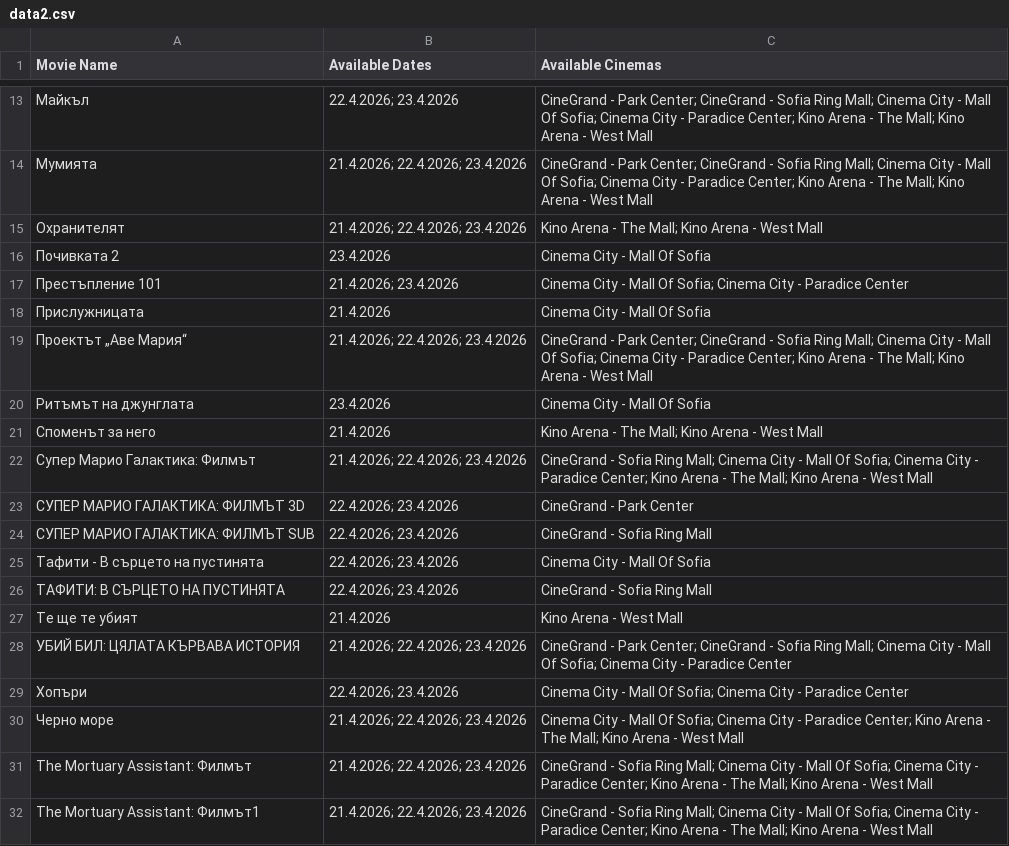
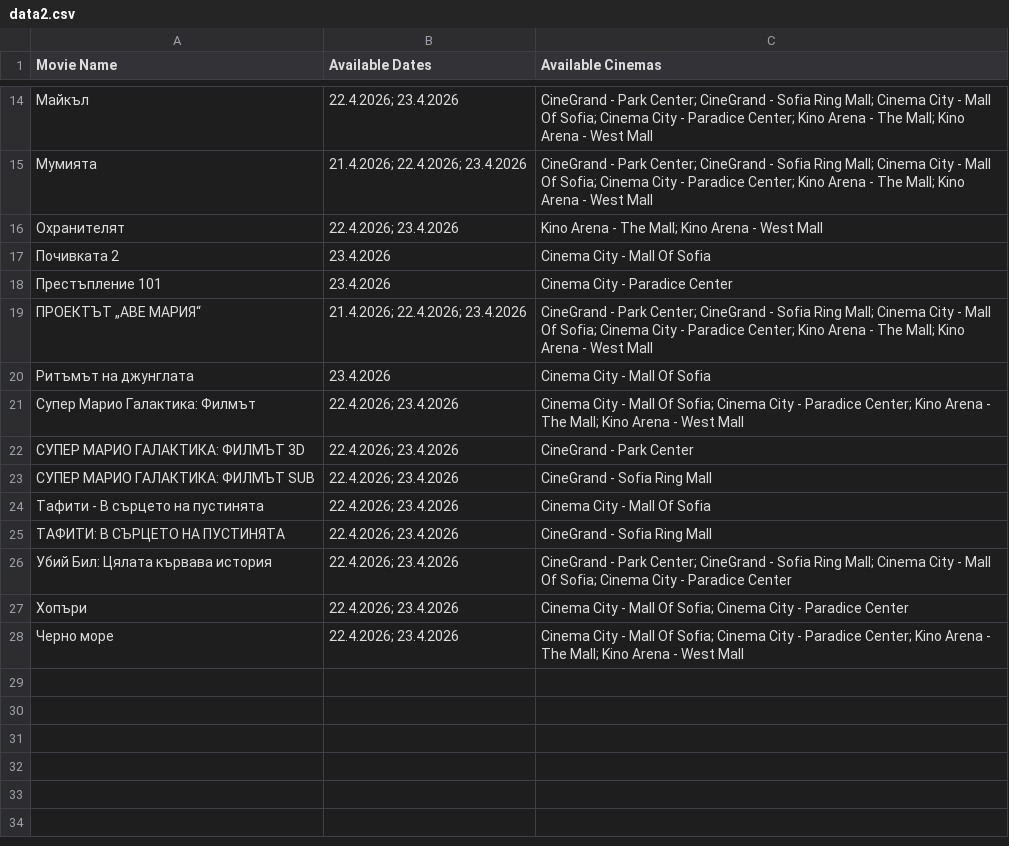
Before and after one commit to darakion/CinemaSearch, a CSV file: data2.csv, drawn as a sheet; only a part is shown, gaps mark what is left out; the diff covers the shown part only.

```diff
--- a/data2.csv
+++ b/data2.csv
@@ -14,10 +15,8 @@
 "Мумията","21.4.2026; 22.4.2026; 23.4.2026","CineGrand - Park Center; CineGrand - Sofia Ring Mall; Cinema City - Mall Of Sofia; Cinema City - Paradice Center; Kino Arena - The Mall; Kino Arena - West Mall"
-"Охранителят","21.4.2026; 22.4.2026; 23.4.2026","Kino Arena - The Mall; Kino Arena - West Mall"
+"Охранителят","22.4.2026; 23.4.2026","Kino Arena - The Mall; Kino Arena - West Mall"
 "Почивката 2","23.4.2026","Cinema City - Mall Of Sofia"
-"Престъпление 101","21.4.2026; 23.4.2026","Cinema City - Mall Of Sofia; Cinema City - Paradice Center"
-"Прислужницата","21.4.2026","Cinema City - Mall Of Sofia"
-"Проектът „Аве Мария“","21.4.2026; 22.4.2026; 23.4.2026","CineGrand - Park Center; CineGrand - Sofia Ring Mall; Cinema City - Mall Of Sofia; Cinema City - Paradice Center; Kino Arena - The Mall; Kino Arena - West Mall"
+"Престъпление 101","23.4.2026","Cinema City - Paradice Center"
+"ПРОЕКТЪТ „АВЕ МАРИЯ“","21.4.2026; 22.4.2026; 23.4.2026","CineGrand - Park Center; CineGrand - Sofia Ring Mall; Cinema City - Mall Of Sofia; Cinema City - Paradice Center; Kino Arena - The Mall; Kino Arena - West Mall"
 "Ритъмът на джунглата","23.4.2026","Cinema City - Mall Of Sofia"
-"Споменът за него","21.4.2026","Kino Arena - The Mall; Kino Arena - West Mall"
-"Супер Марио Галактика: Филмът","21.4.2026; 22.4.2026; 23.4.2026","CineGrand - Sofia Ring Mall; Cinema City - Mall Of Sofia; Cinema City - Paradice Center; Kino Arena - The Mall; Kino Arena - West Mall"
+"Супер Марио Галактика: Филмът","22.4.2026; 23.4.2026","Cinema City - Mall Of Sofia; Cinema City - Paradice Center; Kino Arena - The Mall; Kino Arena - West Mall"
 "СУПЕР МАРИО ГАЛАКТИКА: ФИЛМЪТ 3D","22.4.2026; 23.4.2026","CineGrand - Park Center"
@@ -26,7 +25,4 @@
 "ТАФИТИ: В СЪРЦЕТО НА ПУСТИНЯТА","22.4.2026; 23.4.2026","CineGrand - Sofia Ring Mall"
-"Те ще те убият","21.4.2026","Kino Arena - West Mall"
-"УБИЙ БИЛ: ЦЯЛАТА КЪРВАВА ИСТОРИЯ","21.4.2026; 22.4.2026; 23.4.2026","CineGrand - Park Center; CineGrand - Sofia Ring Mall; Cinema City - Mall Of Sofia; Cinema City - Paradice Center"
+"Убий Бил: Цялата кървава история","22.4.2026; 23.4.2026","CineGrand - Park Center; CineGrand - Sofia Ring Mall; Cinema City - Mall Of Sofia; Cinema City - Paradice Center"
 "Хопъри","22.4.2026; 23.4.2026","Cinema City - Mall Of Sofia; Cinema City - Paradice Center"
-"Черно море","21.4.2026; 22.4.2026; 23.4.2026","Cinema City - Mall Of Sofia; Cinema City - Paradice Center; Kino Arena - The Mall; Kino Arena - West Mall"
-"The Mortuary Assistant: Филмът","21.4.2026; 22.4.2026; 23.4.2026","CineGrand - Sofia Ring Mall; Cinema City - Mall Of Sofia; Cinema City - Paradice Center; Kino Arena - The Mall; Kino Arena - West Mall"
-"The Mortuary Assistant: Филмът1","21.4.2026; 22.4.2026; 23.4.2026","CineGrand - Sofia Ring Mall; Cinema City - Mall Of Sofia; Cinema City - Paradice Center; Kino Arena - The Mall; Kino Arena - West Mall"
+"Черно море","22.4.2026; 23.4.2026","Cinema City - Mall Of Sofia; Cinema City - Paradice Center; Kino Arena - The Mall; Kino Arena - West Mall"
```
Also changed, not shown: 1 added row and 7 edited cells elsewhere in this file, data.csv.
